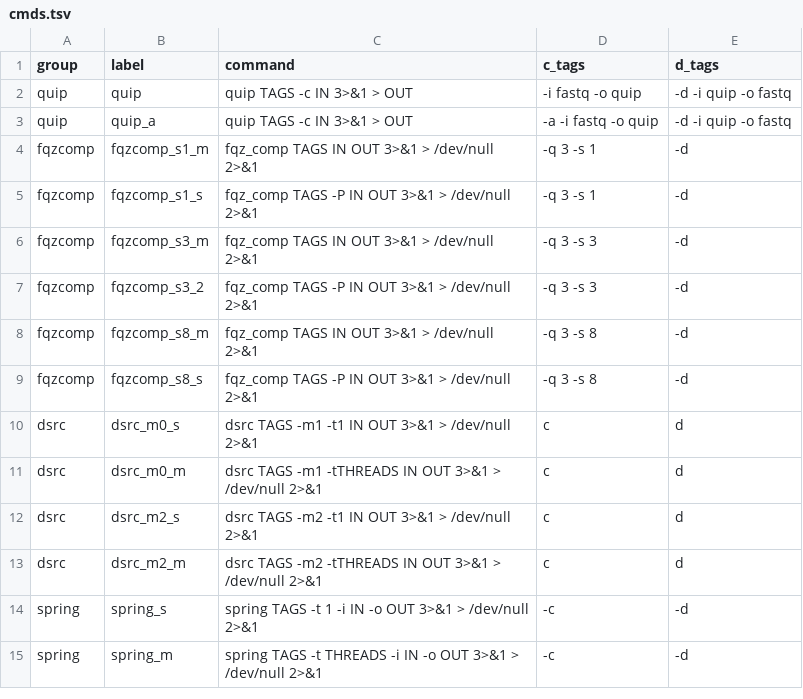
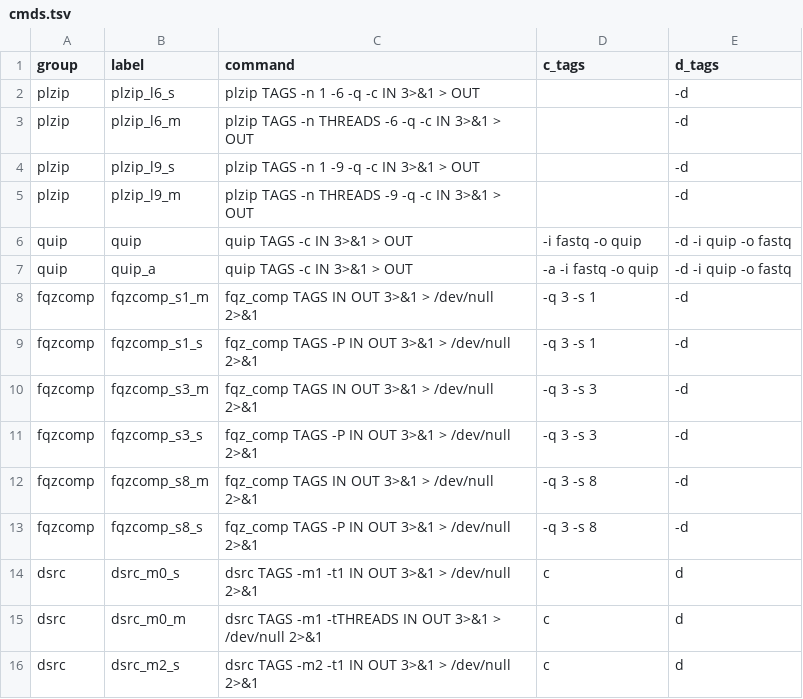
Before and after one commit to jvolkening/compression_benchmark, a TSV file: cmds.tsv, drawn as a sheet; only a part is shown; the shorter side is filled out with more unchanged rows.

```diff
--- a/cmds.tsv
+++ b/cmds.tsv
@@ -1,2 +1,6 @@
 group	label	command	c_tags	d_tags
+plzip	plzip_l6_s	plzip TAGS -n 1 -6 -q -c IN 3>&1 > OUT		-d
+plzip	plzip_l6_m	plzip TAGS -n THREADS -6 -q -c IN 3>&1 > OUT		-d
+plzip	plzip_l9_s	plzip TAGS -n 1 -9 -q -c IN 3>&1 > OUT		-d
+plzip	plzip_l9_m	plzip TAGS -n THREADS -9 -q -c IN 3>&1 > OUT		-d
 quip	quip	quip TAGS -c IN 3>&1 > OUT	-i fastq -o quip	-d -i quip -o fastq
@@ -6,3 +10,3 @@ fqzcomp	fqzcomp_s1_s	fqz_comp TAGS -P IN OUT 3>&1 > /dev/null 2>&1	-q 3 -s 1	-d
 fqzcomp	fqzcomp_s3_m	fqz_comp TAGS IN OUT 3>&1 > /dev/null 2>&1	-q 3 -s 3	-d
-fqzcomp	fqzcomp_s3_2	fqz_comp TAGS -P IN OUT 3>&1 > /dev/null 2>&1	-q 3 -s 3	-d
+fqzcomp	fqzcomp_s3_s	fqz_comp TAGS -P IN OUT 3>&1 > /dev/null 2>&1	-q 3 -s 3	-d
 fqzcomp	fqzcomp_s8_m	fqz_comp TAGS IN OUT 3>&1 > /dev/null 2>&1	-q 3 -s 8	-d
```
Also changed, not shown: meta.tsv, 14 other files.
